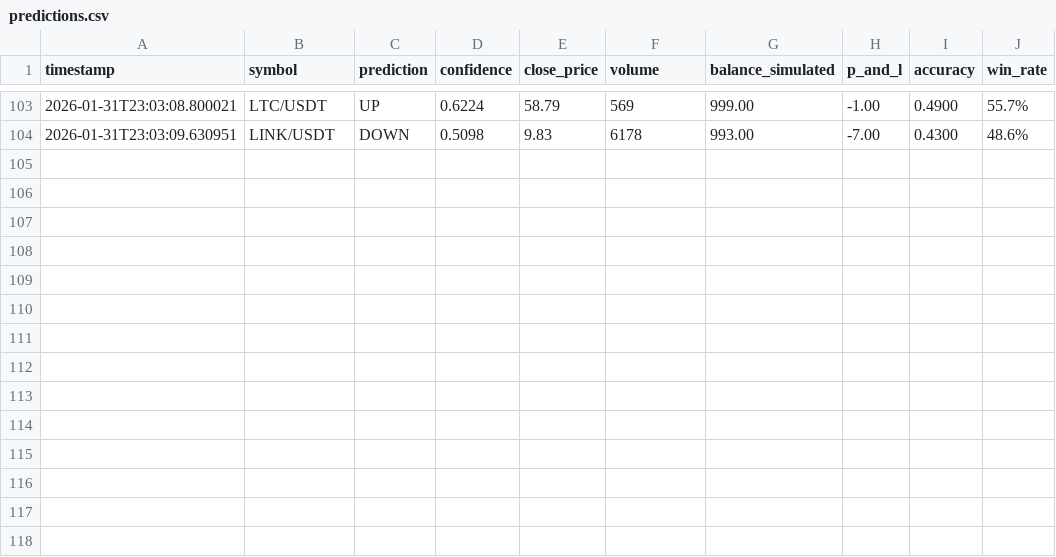
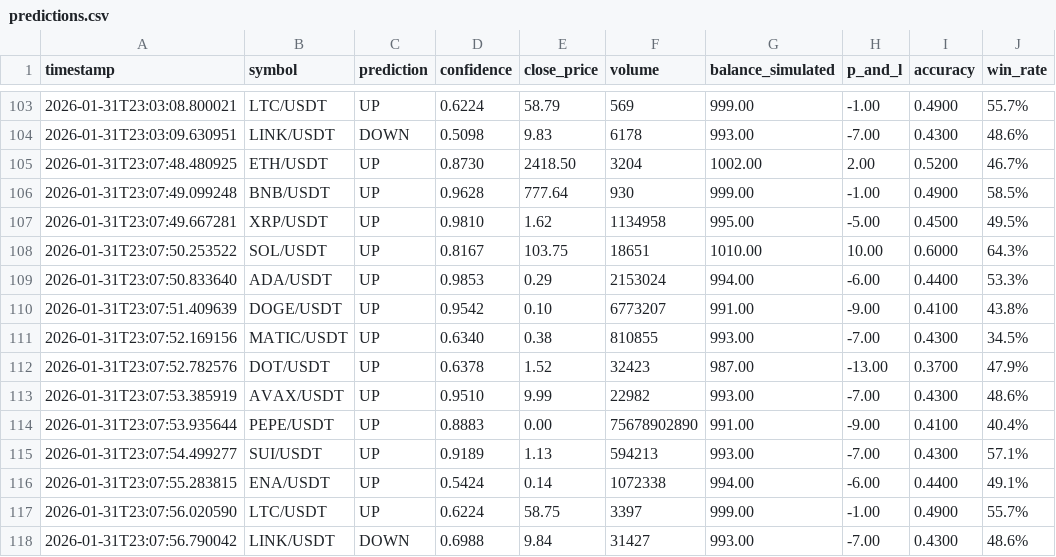
Before and after one commit to Dies21/ai-trading-dashboard, a CSV file: logs/predictions.csv, drawn as a sheet; only a part is shown, gaps mark what is left out.

Commit message:
auto-update: predictions 2026-01-31 23:07

```diff
--- a/logs/predictions.csv
+++ b/logs/predictions.csv
@@ -104 +104,15 @@ timestamp,symbol,prediction,confidence,close_price,volume,balance_simulated,p_an
 2026-01-31T23:03:09.630951,LINK/USDT,DOWN,0.5098,9.83,6178,993.00,-7.00,0.4300,48.6%
+2026-01-31T23:07:48.480925,ETH/USDT,UP,0.8730,2418.50,3204,1002.00,2.00,0.5200,46.7%
+2026-01-31T23:07:49.099248,BNB/USDT,UP,0.9628,777.64,930,999.00,-1.00,0.4900,58.5%
+2026-01-31T23:07:49.667281,XRP/USDT,UP,0.9810,1.62,1134958,995.00,-5.00,0.4500,49.5%
+2026-01-31T23:07:50.253522,SOL/USDT,UP,0.8167,103.75,18651,1010.00,10.00,0.6000,64.3%
+2026-01-31T23:07:50.833640,ADA/USDT,UP,0.9853,0.29,2153024,994.00,-6.00,0.4400,53.3%
+2026-01-31T23:07:51.409639,DOGE/USDT,UP,0.9542,0.10,6773207,991.00,-9.00,0.4100,43.8%
+2026-01-31T23:07:52.169156,MATIC/USDT,UP,0.6340,0.38,810855,993.00,-7.00,0.4300,34.5%
+2026-01-31T23:07:52.782576,DOT/USDT,UP,0.6378,1.52,32423,987.00,-13.00,0.3700,47.9%
+2026-01-31T23:07:53.385919,AVAX/USDT,UP,0.9510,9.99,22982,993.00,-7.00,0.4300,48.6%
+2026-01-31T23:07:53.935644,PEPE/USDT,UP,0.8883,0.00,75678902890,991.00,-9.00,0.4100,40.4%
+2026-01-31T23:07:54.499277,SUI/USDT,UP,0.9189,1.13,594213,993.00,-7.00,0.4300,57.1%
+2026-01-31T23:07:55.283815,ENA/USDT,UP,0.5424,0.14,1072338,994.00,-6.00,0.4400,49.1%
+2026-01-31T23:07:56.020590,LTC/USDT,UP,0.6224,58.75,3397,999.00,-1.00,0.4900,55.7%
+2026-01-31T23:07:56.790042,LINK/USDT,DOWN,0.6988,9.84,31427,993.00,-7.00,0.4300,48.6%
```
